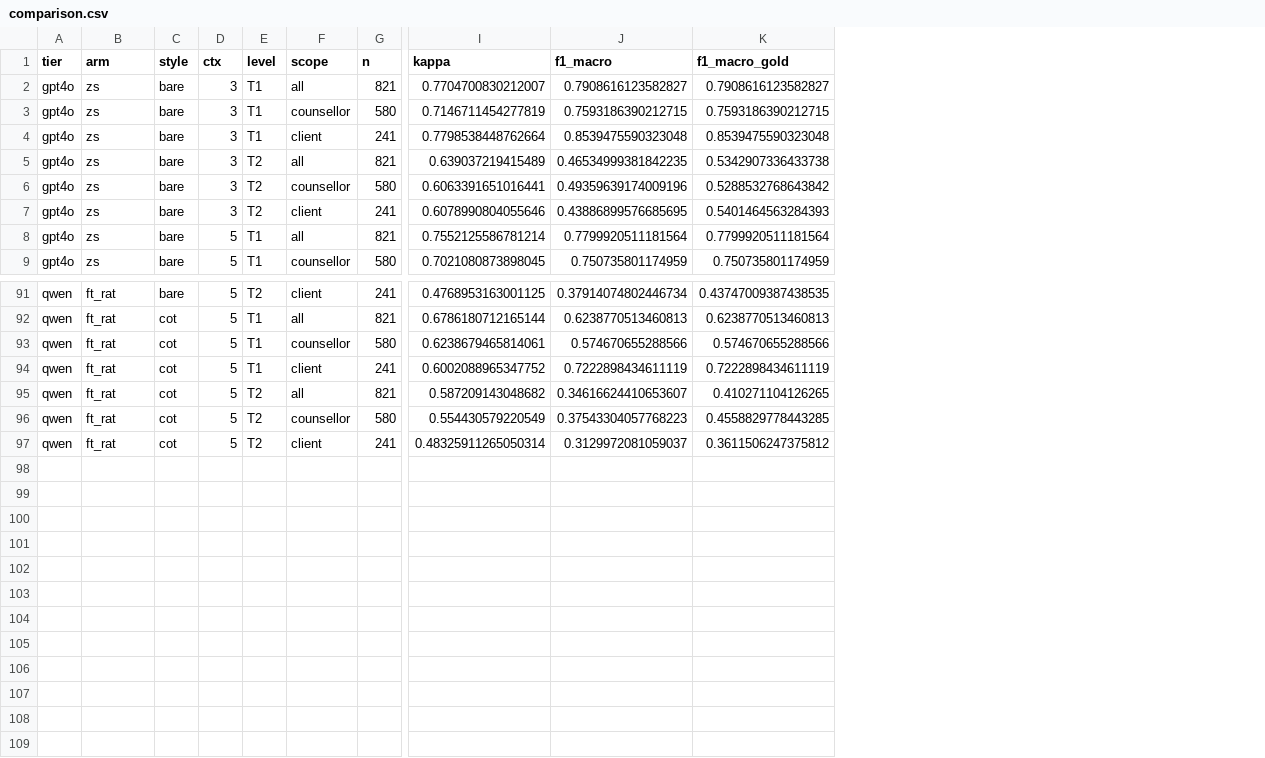
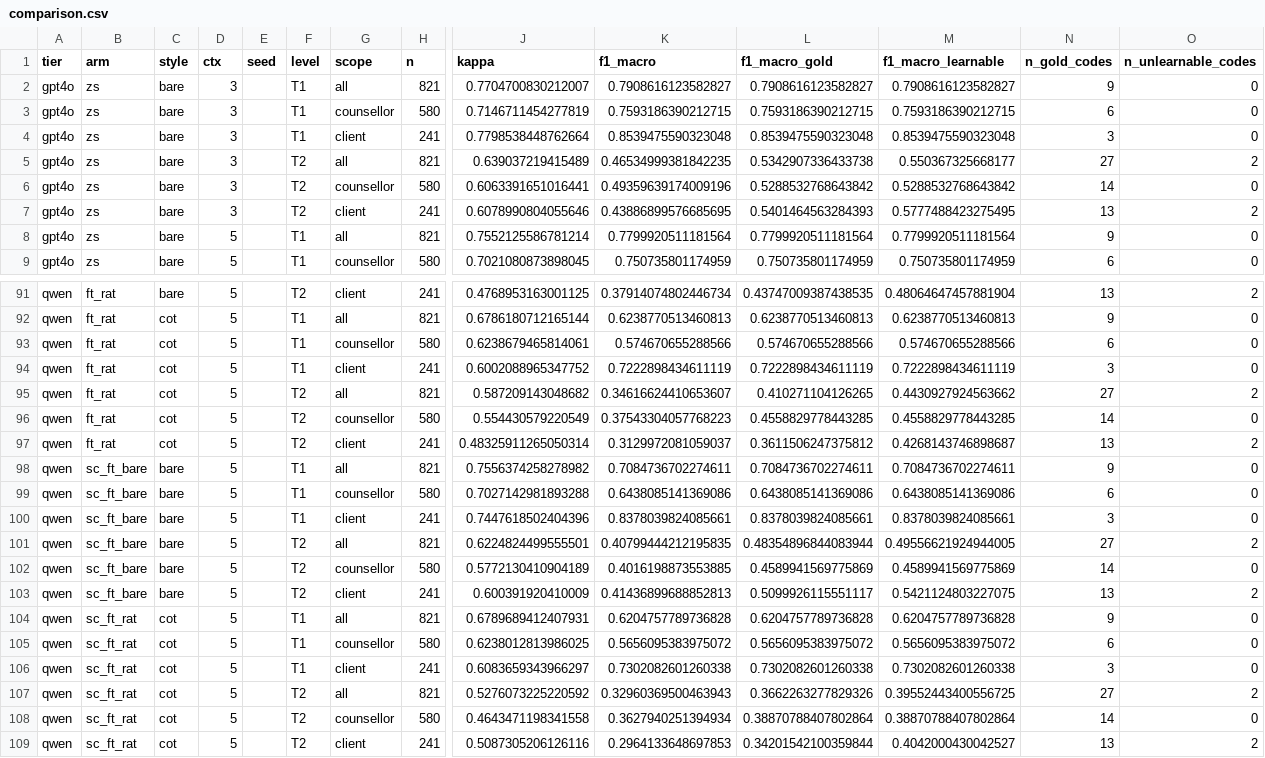
Before and after one commit to Zme874amy/Behavioral-Coding, a CSV file: outputs/baseline_eval/comparison.csv, drawn as a sheet; only a part is shown, gaps mark what is left out; rows hold the shown columns only; the diff names each change by its address in the sheet, - before the commit and + after, or states it on an @@ line.

```diff
--- a/outputs/baseline_eval/comparison.csv
+++ b/outputs/baseline_eval/comparison.csv
+column E (seed), empty
+column M (f1_macro_learnable), rows 2-9: 0.7908616123582827 | 0.7593186390212715 | 0.8539475590323048 | 0.550367325668177 | 0.5288532768643842 | 0.5777488423275495 | 0.7799920511181564 | 0.750735801174959; rows 91-97: 0.48064647457881904 | 0.6238770513460813 | 0.574670655288566 | 0.7222898434611119 | 0.4430927924563662 | 0.4558829778443285 | 0.4268143746898687
+column N (n_gold_codes), rows 2-9: 9 | 6 | 3 | 27 | 14 | 13 | 9 | 6; rows 91-97: 13 | 9 | 6 | 3 | 27 | 14 | 13
+column O (n_unlearnable_codes), rows 2-9: 0 | 0 | 0 | 2 | 0 | 2 | 0 | 0; rows 91-97: 2 | 0 | 0 | 0 | 2 | 0 | 2
+row 98: qwen | sc_ft_bare | bare | 5 |  | T1 | all | 821 | 0.7556374258278982 | 0.7084736702274611 | 0.7084736702274611 | 0.7084736702274611 | 9 | 0
+row 99: qwen | sc_ft_bare | bare | 5 |  | T1 | counsellor | 580 | 0.7027142981893288 | 0.6438085141369086 | 0.6438085141369086 | 0.6438085141369086 | 6 | 0
+row 100: qwen | sc_ft_bare | bare | 5 |  | T1 | client | 241 | 0.7447618502404396 | 0.8378039824085661 | 0.8378039824085661 | 0.8378039824085661 | 3 | 0
+row 101: qwen | sc_ft_bare | bare | 5 |  | T2 | all | 821 | 0.6224824499555501 | 0.40799444212195835 | 0.48354896844083944 | 0.49556621924944005 | 27 | 2
+row 102: qwen | sc_ft_bare | bare | 5 |  | T2 | counsellor | 580 | 0.5772130410904189 | 0.4016198873553885 | 0.4589941569775869 | 0.4589941569775869 | 14 | 0
+row 103: qwen | sc_ft_bare | bare | 5 |  | T2 | client | 241 | 0.600391920410009 | 0.41436899688852813 | 0.5099926115551117 | 0.5421124803227075 | 13 | 2
+row 104: qwen | sc_ft_rat | cot | 5 |  | T1 | all | 821 | 0.6789689412407931 | 0.6204757789736828 | 0.6204757789736828 | 0.6204757789736828 | 9 | 0
+row 105: qwen | sc_ft_rat | cot | 5 |  | T1 | counsellor | 580 | 0.6238012813986025 | 0.5656095383975072 | 0.5656095383975072 | 0.5656095383975072 | 6 | 0
+row 106: qwen | sc_ft_rat | cot | 5 |  | T1 | client | 241 | 0.6083659343966297 | 0.7302082601260338 | 0.7302082601260338 | 0.7302082601260338 | 3 | 0
+row 107: qwen | sc_ft_rat | cot | 5 |  | T2 | all | 821 | 0.5276073225220592 | 0.32960369500463943 | 0.3662263277829326 | 0.39552443400556725 | 27 | 2
+row 108: qwen | sc_ft_rat | cot | 5 |  | T2 | counsellor | 580 | 0.4643471198341558 | 0.3627940251394934 | 0.38870788407802864 | 0.38870788407802864 | 14 | 0
+row 109: qwen | sc_ft_rat | cot | 5 |  | T2 | client | 241 | 0.5087305206126116 | 0.2964133648697853 | 0.34201542100359844 | 0.4042000430042527 | 13 | 2
```
Also changed, not shown: 3 other files.
